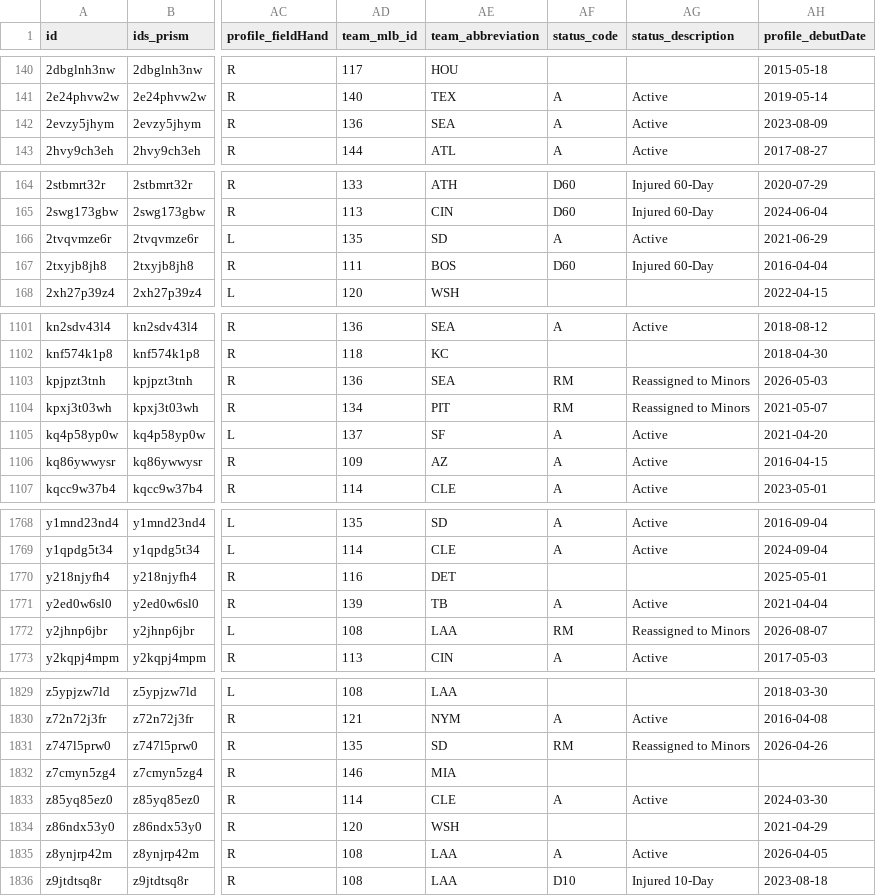
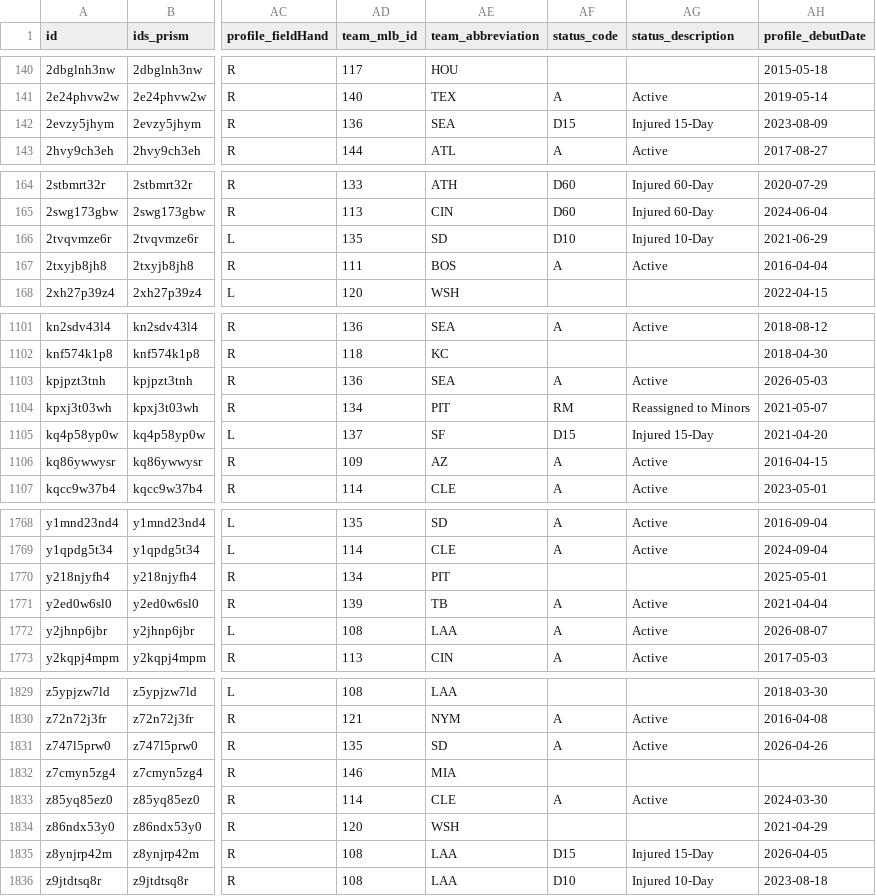
Before and after one commit to StatsVine/prism-registry, a CSV file: exports/mlb/players_mlb_roster/players_mlb_roster.csv, drawn as a sheet; only a part is shown, gaps mark what is left out; the diff covers the shown part only; the diff names each change by its address in the sheet, - before the commit and + after, or states it on an @@ line.

```diff
--- a/exports/mlb/players_mlb_roster/players_mlb_roster.csv
+++ b/exports/mlb/players_mlb_roster/players_mlb_roster.csv
-AF142 (status_code): A
+AF142 (status_code): D15
-AG142 (status_description): Active
+AG142 (status_description): Injured 15-Day
-AF166 (status_code): A
+AF166 (status_code): D10
-AG166 (status_description): Active
+AG166 (status_description): Injured 10-Day
-AF167 (status_code): D60
+AF167 (status_code): A
-AG167 (status_description): Injured 60-Day
+AG167 (status_description): Active
-AF1103 (status_code): RM
+AF1103 (status_code): A
-AG1103 (status_description): Reassigned to Minors
+AG1103 (status_description): Active
-AF1105 (status_code): A
+AF1105 (status_code): D15
-AG1105 (status_description): Active
+AG1105 (status_description): Injured 15-Day
-AD1770 (team_mlb_id): 116
+AD1770 (team_mlb_id): 134
-AE1770 (team_abbreviation): DET
+AE1770 (team_abbreviation): PIT
-AF1772 (status_code): RM
+AF1772 (status_code): A
-AG1772 (status_description): Reassigned to Minors
+AG1772 (status_description): Active
-AF1831 (status_code): RM
+AF1831 (status_code): A
-AG1831 (status_description): Reassigned to Minors
+AG1831 (status_description): Active
-AF1835 (status_code): A
+AF1835 (status_code): D15
-AG1835 (status_description): Active
+AG1835 (status_description): Injured 15-Day
```
Also changed, not shown: 38 edited cells elsewhere in this file, exports/mlb/player_ids/player_ids.csv, exports/mlb/players_mlb_profile/players_mlb_profile.csv, 43 other files.
